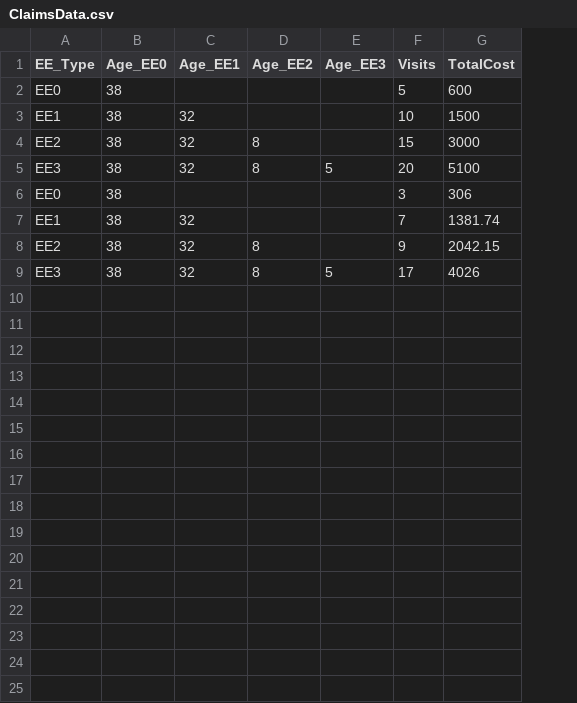
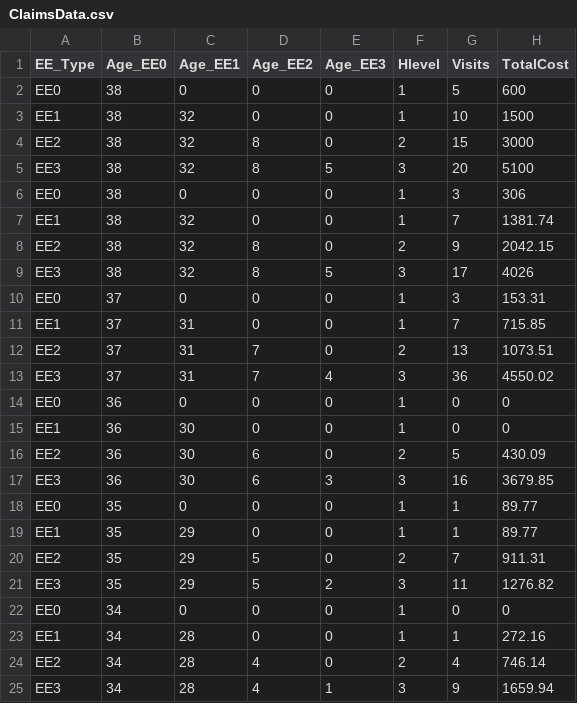
Before and after one commit to easwerc/HealthInsurancePlan, a CSV file: data/ClaimsData.csv, drawn as a sheet; the diff names each change by its address in the sheet, - before the commit and + after, or states it on an @@ line.

```diff
--- a/data/ClaimsData.csv
+++ b/data/ClaimsData.csv
+column F (Hlevel), rows 2-9: 1 | 1 | 2 | 3 | 1 | 1 | 2 | 3
-C2 (Age_EE1): (empty)
+C2 (Age_EE1): 0
-D2:D3 (Age_EE2): (empty)
+D2:D3 (Age_EE2): 0
-E2:E4 (Age_EE3): (empty)
+E2:E4 (Age_EE3): 0
-C6 (Age_EE1): (empty)
+C6 (Age_EE1): 0
-D6:D7 (Age_EE2): (empty)
+D6:D7 (Age_EE2): 0
-E6:E8 (Age_EE3): (empty)
+E6:E8 (Age_EE3): 0
+row 10: EE0 | 37 | 0 | 0 | 0 | 1 | 3 | 153.31
+row 11: EE1 | 37 | 31 | 0 | 0 | 1 | 7 | 715.85
+row 12: EE2 | 37 | 31 | 7 | 0 | 2 | 13 | 1073.51
+row 13: EE3 | 37 | 31 | 7 | 4 | 3 | 36 | 4550.02
+row 14: EE0 | 36 | 0 | 0 | 0 | 1 | 0 | 0
+row 15: EE1 | 36 | 30 | 0 | 0 | 1 | 0 | 0
+row 16: EE2 | 36 | 30 | 6 | 0 | 2 | 5 | 430.09
+row 17: EE3 | 36 | 30 | 6 | 3 | 3 | 16 | 3679.85
+row 18: EE0 | 35 | 0 | 0 | 0 | 1 | 1 | 89.77
+row 19: EE1 | 35 | 29 | 0 | 0 | 1 | 1 | 89.77
+row 20: EE2 | 35 | 29 | 5 | 0 | 2 | 7 | 911.31
+row 21: EE3 | 35 | 29 | 5 | 2 | 3 | 11 | 1276.82
+row 22: EE0 | 34 | 0 | 0 | 0 | 1 | 0 | 0
+row 23: EE1 | 34 | 28 | 0 | 0 | 1 | 1 | 272.16
+row 24: EE2 | 34 | 28 | 4 | 0 | 2 | 4 | 746.14
+row 25: EE3 | 34 | 28 | 4 | 1 | 3 | 9 | 1659.94
```
Also changed, not shown: 4 other files.
